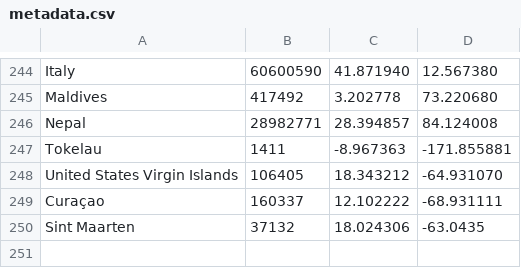
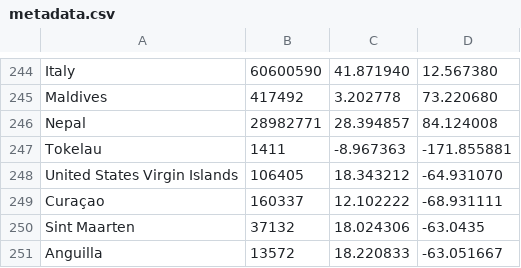
Before and after one commit to nurali-techie/covid19-at, a CSV file: metadata.csv, drawn as a sheet; only a part is shown, gaps mark what is left out; the diff names each change by its address in the sheet, - before the commit and + after, or states it on an @@ line.

```diff
--- a/metadata.csv
+++ b/metadata.csv
+row 251: Anguilla | 13572 | 18.220833 | -63.051667
```
Also changed, not shown: 2 other files.
